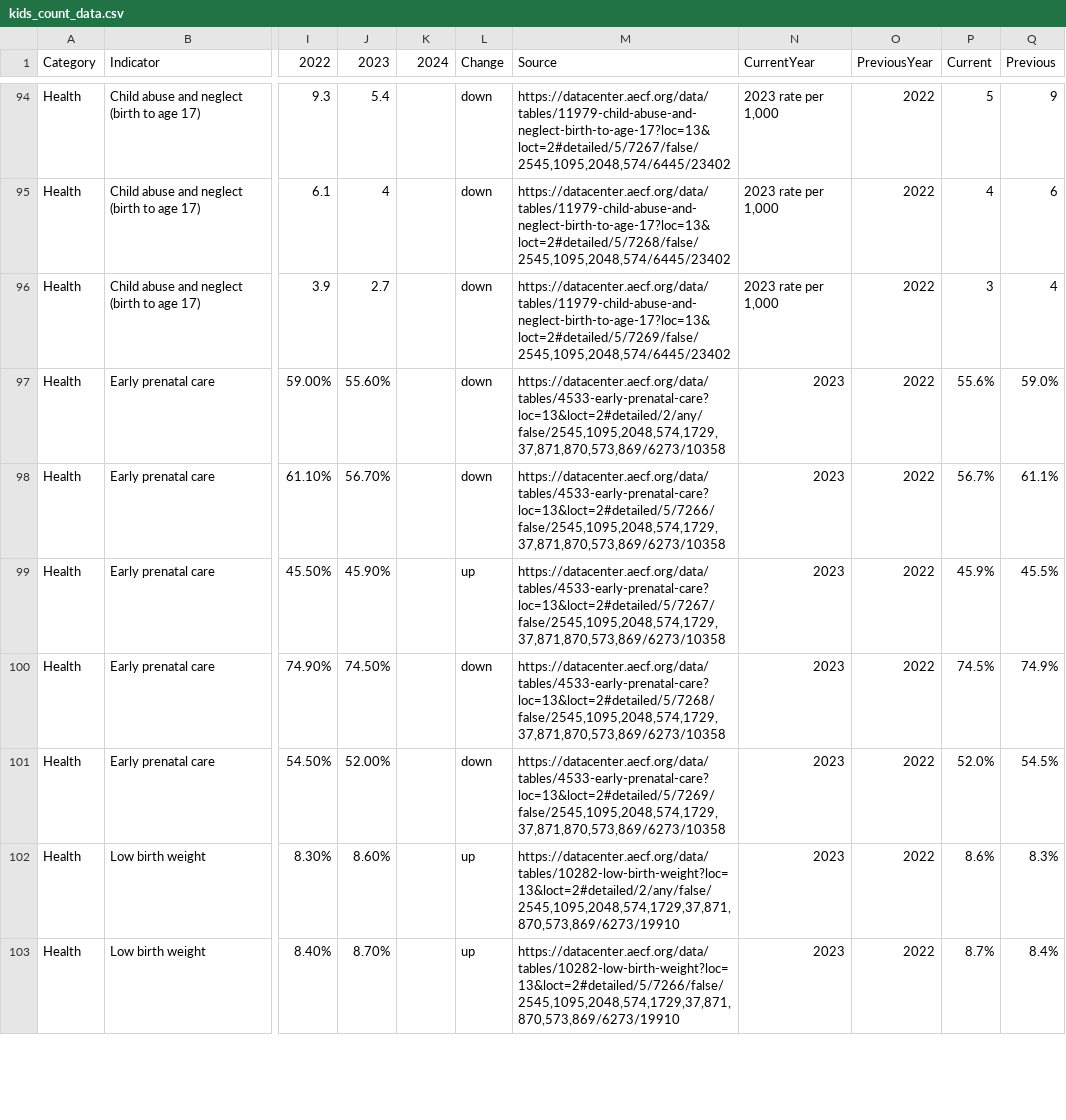
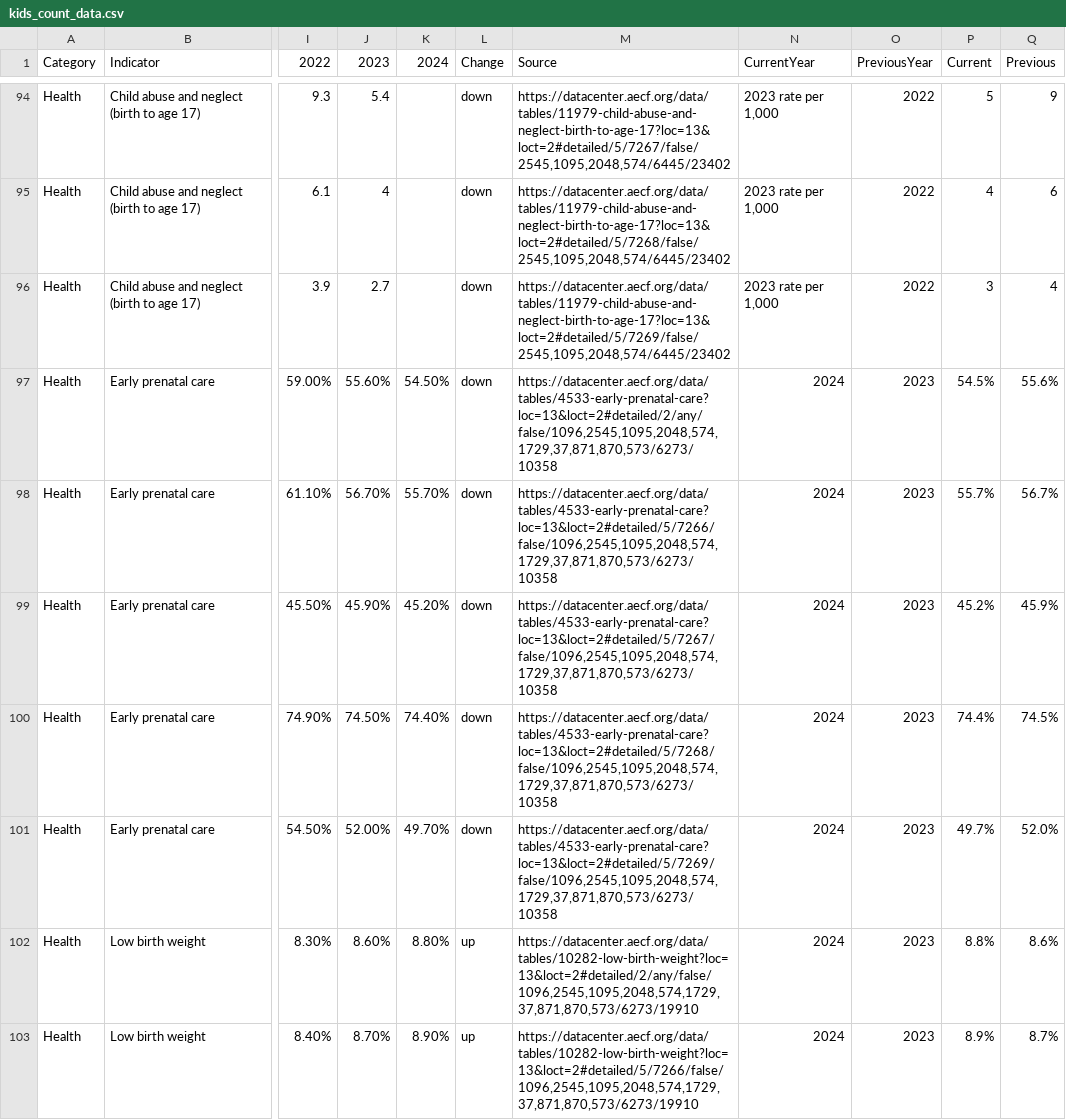
Before and after one commit to kathanner/hcan, a CSV file: kids_count_data.csv, drawn as a sheet; only a part is shown, gaps mark what is left out; the diff covers the shown part only; the diff names each change by its address in the sheet, - before the commit and + after, or states it on an @@ line.

Commit message:
updated 3 Health indicators

```diff
--- a/kids_count_data.csv
+++ b/kids_count_data.csv
-K97 (2024): (empty)
+K97 (2024): 54.50%
-M97 (Source): https://datacenter.aecf.org/data/tables/4533-early-prenatal-care?loc=13&loct=2#detailed/2/any/false/2545,1095,2048,574,1729,37,871,870,573,869/6273/10358
+M97 (Source): https://datacenter.aecf.org/data/tables/4533-early-prenatal-care?loc=13&loct=2#detailed/2/any/false/1096,2545,1095,2048,574,1729,37,871,870,573/6273/10358
-N97:N103 (CurrentYear): 2023
+N97:N103 (CurrentYear): 2024
-O97:O103 (PreviousYear): 2022
+O97:O103 (PreviousYear): 2023
-P97 (Current): 55.6%
+P97 (Current): 54.5%
-Q97 (Previous): 59.0%
+Q97 (Previous): 55.6%
-K98 (2024): (empty)
+K98 (2024): 55.70%
-M98 (Source): https://datacenter.aecf.org/data/tables/4533-early-prenatal-care?loc=13&loct=2#detailed/5/7266/false/2545,1095,2048,574,1729,37,871,870,573,869/6273/10358
+M98 (Source): https://datacenter.aecf.org/data/tables/4533-early-prenatal-care?loc=13&loct=2#detailed/5/7266/false/1096,2545,1095,2048,574,1729,37,871,870,573/6273/10358
-P98 (Current): 56.7%
+P98 (Current): 55.7%
-Q98 (Previous): 61.1%
+Q98 (Previous): 56.7%
-K99 (2024): (empty)
+K99 (2024): 45.20%
-L99 (Change): up
+L99 (Change): down
-M99 (Source): https://datacenter.aecf.org/data/tables/4533-early-prenatal-care?loc=13&loct=2#detailed/5/7267/false/2545,1095,2048,574,1729,37,871,870,573,869/6273/10358
+M99 (Source): https://datacenter.aecf.org/data/tables/4533-early-prenatal-care?loc=13&loct=2#detailed/5/7267/false/1096,2545,1095,2048,574,1729,37,871,870,573/6273/10358
-P99 (Current): 45.9%
+P99 (Current): 45.2%
-Q99 (Previous): 45.5%
+Q99 (Previous): 45.9%
-K100 (2024): (empty)
+K100 (2024): 74.40%
-M100 (Source): https://datacenter.aecf.org/data/tables/4533-early-prenatal-care?loc=13&loct=2#detailed/5/7268/false/2545,1095,2048,574,1729,37,871,870,573,869/6273/10358
+M100 (Source): https://datacenter.aecf.org/data/tables/4533-early-prenatal-care?loc=13&loct=2#detailed/5/7268/false/1096,2545,1095,2048,574,1729,37,871,870,573/6273/10358
-P100 (Current): 74.5%
+P100 (Current): 74.4%
-Q100 (Previous): 74.9%
+Q100 (Previous): 74.5%
-K101 (2024): (empty)
+K101 (2024): 49.70%
-M101 (Source): https://datacenter.aecf.org/data/tables/4533-early-prenatal-care?loc=13&loct=2#detailed/5/7269/false/2545,1095,2048,574,1729,37,871,870,573,869/6273/10358
+M101 (Source): https://datacenter.aecf.org/data/tables/4533-early-prenatal-care?loc=13&loct=2#detailed/5/7269/false/1096,2545,1095,2048,574,1729,37,871,870,573/6273/10358
-P101 (Current): 52.0%
+P101 (Current): 49.7%
-Q101 (Previous): 54.5%
+Q101 (Previous): 52.0%
-K102 (2024): (empty)
+K102 (2024): 8.80%
-M102 (Source): https://datacenter.aecf.org/data/tables/10282-low-birth-weight?loc=13&loct=2#detailed/2/any/false/2545,1095,2048,574,1729,37,871,870,573,869/6273/19910
+M102 (Source): https://datacenter.aecf.org/data/tables/10282-low-birth-weight?loc=13&loct=2#detailed/2/any/false/1096,2545,1095,2048,574,1729,37,871,870,573/6273/19910
-P102 (Current): 8.6%
+P102 (Current): 8.8%
-Q102 (Previous): 8.3%
+Q102 (Previous): 8.6%
-K103 (2024): (empty)
+K103 (2024): 8.90%
-M103 (Source): https://datacenter.aecf.org/data/tables/10282-low-birth-weight?loc=13&loct=2#detailed/5/7266/false/2545,1095,2048,574,1729,37,871,870,573,869/6273/19910
+M103 (Source): https://datacenter.aecf.org/data/tables/10282-low-birth-weight?loc=13&loct=2#detailed/5/7266/false/1096,2545,1095,2048,574,1729,37,871,870,573/6273/19910
-P103 (Current): 8.7%
+P103 (Current): 8.9%
-Q103 (Previous): 8.4%
+Q103 (Previous): 8.7%
```
Also changed, not shown: 45 edited cells elsewhere in this file.
